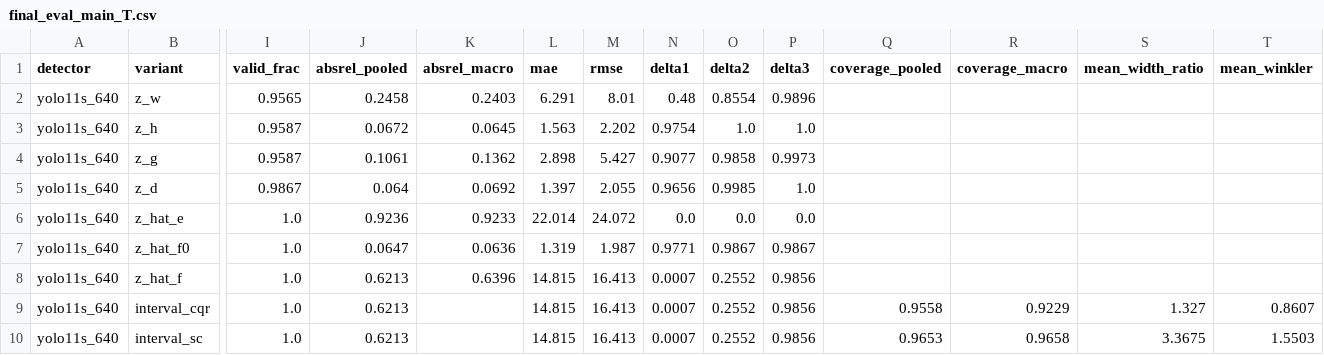
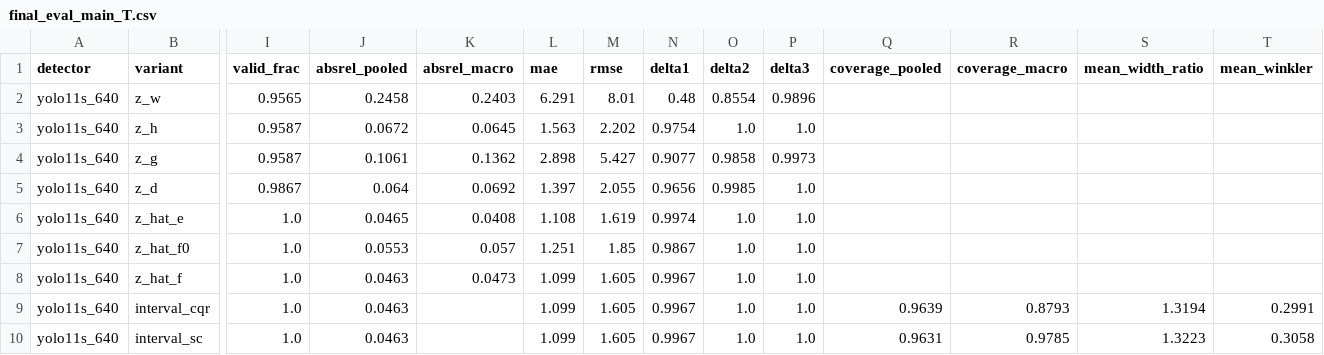
Before and after one commit to nguyenthang060706/Distance-Estimation-KITTI-YOLO, a CSV file: results/tables/final_eval_main_T.csv, drawn as a sheet; only a part is shown, gaps mark what is left out; the diff covers the shown part only; the diff names each change by its address in the sheet, - before the commit and + after, or states it on an @@ line.

```diff
--- a/results/tables/final_eval_main_T.csv
+++ b/results/tables/final_eval_main_T.csv
-J6 (absrel_pooled): 0.9236
+J6 (absrel_pooled): 0.0465
-K6 (absrel_macro): 0.9233
+K6 (absrel_macro): 0.0408
-L6 (mae): 22.014
+L6 (mae): 1.108
-M6 (rmse): 24.072
+M6 (rmse): 1.619
-N6 (delta1): 0.0
+N6 (delta1): 0.9974
-O6 (delta2): 0.0
+O6 (delta2): 1.0
-P6 (delta3): 0.0
+P6 (delta3): 1.0
-J7 (absrel_pooled): 0.0647
+J7 (absrel_pooled): 0.0553
-K7 (absrel_macro): 0.0636
+K7 (absrel_macro): 0.057
-L7 (mae): 1.319
+L7 (mae): 1.251
-M7 (rmse): 1.987
+M7 (rmse): 1.85
-N7 (delta1): 0.9771
+N7 (delta1): 0.9867
-O7 (delta2): 0.9867
+O7 (delta2): 1.0
-P7 (delta3): 0.9867
+P7 (delta3): 1.0
-J8:J10 (absrel_pooled): 0.6213
+J8:J10 (absrel_pooled): 0.0463
-K8 (absrel_macro): 0.6396
+K8 (absrel_macro): 0.0473
-L8:L10 (mae): 14.815
+L8:L10 (mae): 1.099
-M8:M10 (rmse): 16.413
+M8:M10 (rmse): 1.605
-N8:N10 (delta1): 0.0007
+N8:N10 (delta1): 0.9967
-O8:O10 (delta2): 0.2552
+O8:O10 (delta2): 1.0
-P8:P10 (delta3): 0.9856
+P8:P10 (delta3): 1.0
-Q9 (coverage_pooled): 0.9558
+Q9 (coverage_pooled): 0.9639
-R9 (coverage_macro): 0.9229
+R9 (coverage_macro): 0.8793
-S9 (mean_width_ratio): 1.327
+S9 (mean_width_ratio): 1.3194
-T9 (mean_winkler): 0.8607
+T9 (mean_winkler): 0.2991
-Q10 (coverage_pooled): 0.9653
+Q10 (coverage_pooled): 0.9631
-R10 (coverage_macro): 0.9658
+R10 (coverage_macro): 0.9785
-S10 (mean_width_ratio): 3.3675
+S10 (mean_width_ratio): 1.3223
-T10 (mean_winkler): 1.5503
+T10 (mean_winkler): 0.3058
```
Also changed, not shown: 112 edited cells elsewhere in this file, results/tables/final_eval_bootstrap_T.csv, results/tables/final_eval_common_T.csv, 39 other files.
